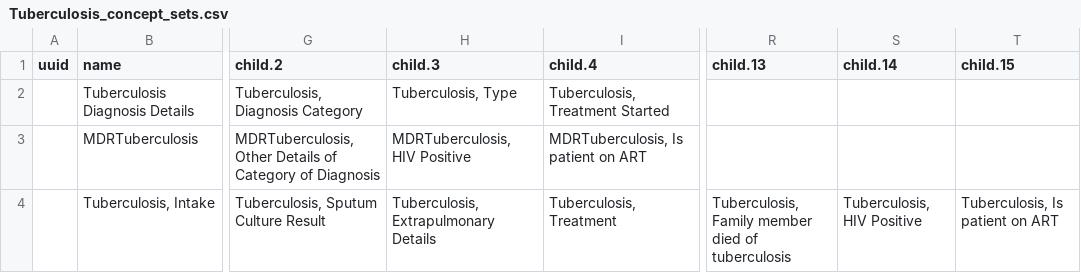
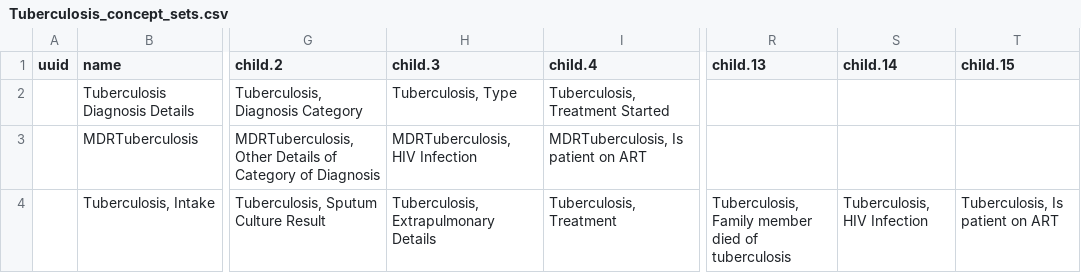
Before and after one commit to Bahmni/default-config, a CSV file: openmrs/templates/Tuberculosis_concept_sets.csv, drawn as a sheet; only a part is shown, gaps mark what is left out; the diff names each change by its address in the sheet, - before the commit and + after, or states it on an @@ line.

```diff
--- a/openmrs/templates/Tuberculosis_concept_sets.csv
+++ b/openmrs/templates/Tuberculosis_concept_sets.csv
-H3 (child.3): MDRTuberculosis, HIV Positive
+H3 (child.3): MDRTuberculosis, HIV Infection
-S4 (child.14): Tuberculosis, HIV Positive
+S4 (child.14): Tuberculosis, HIV Infection
```
Also changed, not shown: openmrs/templates/Abortion_concept_sets.csv, openmrs/templates/Tuberculosis_concepts.csv, 2 other files.
